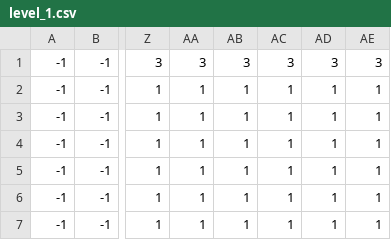
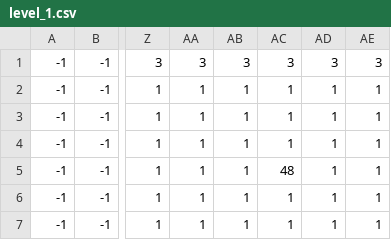
Before and after one commit to benedekhalaj/pygame-roguelike, a CSV file: model/map/map_file/level_1/level_1.csv, drawn as a sheet; only a part is shown, gaps mark what is left out; the diff names each change by its address in the sheet, - before the commit and + after, or states it on an @@ line.

```diff
--- a/model/map/map_file/level_1/level_1.csv
+++ b/model/map/map_file/level_1/level_1.csv
-AC5: 1
+AC5: 48
```
Also changed, not shown: 4 other files.
